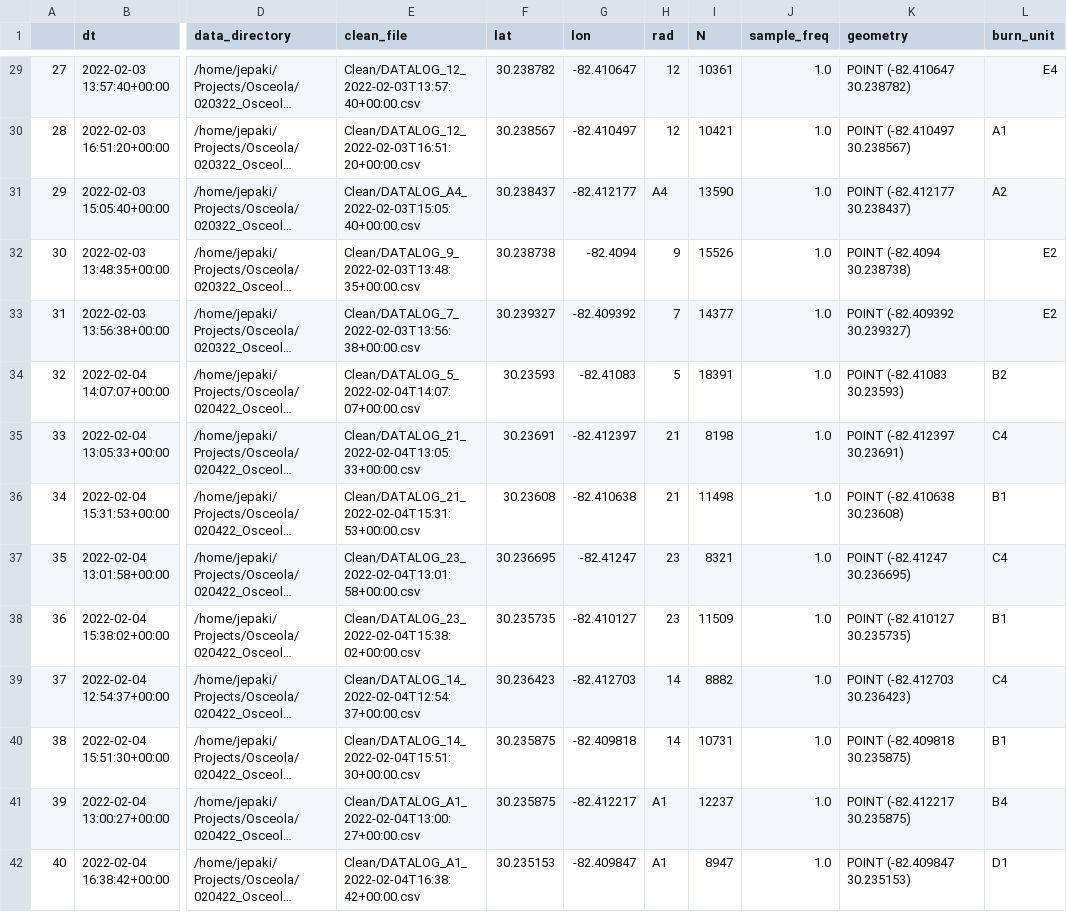
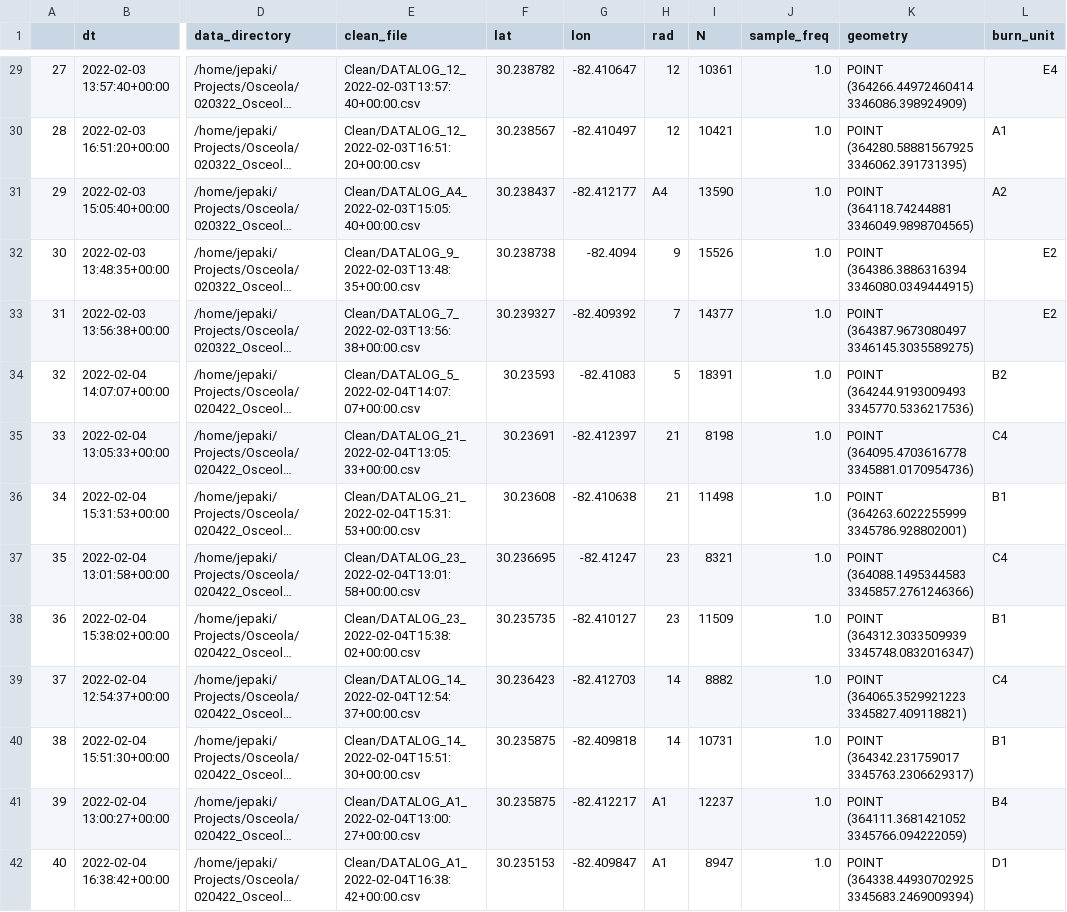
Before and after one commit to FeuerzangenbowleAndBytes/KremBoxer, a CSV file: dataframes/example_cleaned_dataframe.csv, drawn as a sheet; only a part is shown, gaps mark what is left out; long unchanged cells end in …; the diff covers the shown part only; the diff names each change by its address in the sheet, - before the commit and + after, or states it on an @@ line.

```diff
--- a/dataframes/example_cleaned_dataframe.csv
+++ b/dataframes/example_cleaned_dataframe.csv
-K29 (geometry): POINT (-82.410647 30.238782)
+K29 (geometry): POINT (364266.44972460414 3346086.398924909)
-K30 (geometry): POINT (-82.410497 30.238567)
+K30 (geometry): POINT (364280.58881567925 3346062.391731395)
-K31 (geometry): POINT (-82.412177 30.238437)
+K31 (geometry): POINT (364118.74244881 3346049.9898704565)
-K32 (geometry): POINT (-82.4094 30.238738)
+K32 (geometry): POINT (364386.3886316394 3346080.0349444915)
-K33 (geometry): POINT (-82.409392 30.239327)
+K33 (geometry): POINT (364387.9673080497 3346145.3035589275)
-K34 (geometry): POINT (-82.41083 30.23593)
+K34 (geometry): POINT (364244.9193009493 3345770.5336217536)
-K35 (geometry): POINT (-82.412397 30.23691)
+K35 (geometry): POINT (364095.4703616778 3345881.0170954736)
-K36 (geometry): POINT (-82.410638 30.23608)
+K36 (geometry): POINT (364263.6022255999 3345786.928802001)
-K37 (geometry): POINT (-82.41247 30.236695)
+K37 (geometry): POINT (364088.1495344583 3345857.2761246366)
-K38 (geometry): POINT (-82.410127 30.235735)
+K38 (geometry): POINT (364312.3033509939 3345748.0832016347)
-K39 (geometry): POINT (-82.412703 30.236423)
+K39 (geometry): POINT (364065.3529921223 3345827.409118821)
-K40 (geometry): POINT (-82.409818 30.235875)
+K40 (geometry): POINT (364342.231759017 3345763.2306629317)
-K41 (geometry): POINT (-82.412217 30.235875)
+K41 (geometry): POINT (364111.3681421052 3345766.094222059)
-K42 (geometry): POINT (-82.409847 30.235153)
+K42 (geometry): POINT (364338.44930702925 3345683.2469009394)
```
Also changed, not shown: 60 edited cells elsewhere in this file, dataframes/example_processed_dataframe.csv, 5 other files.
